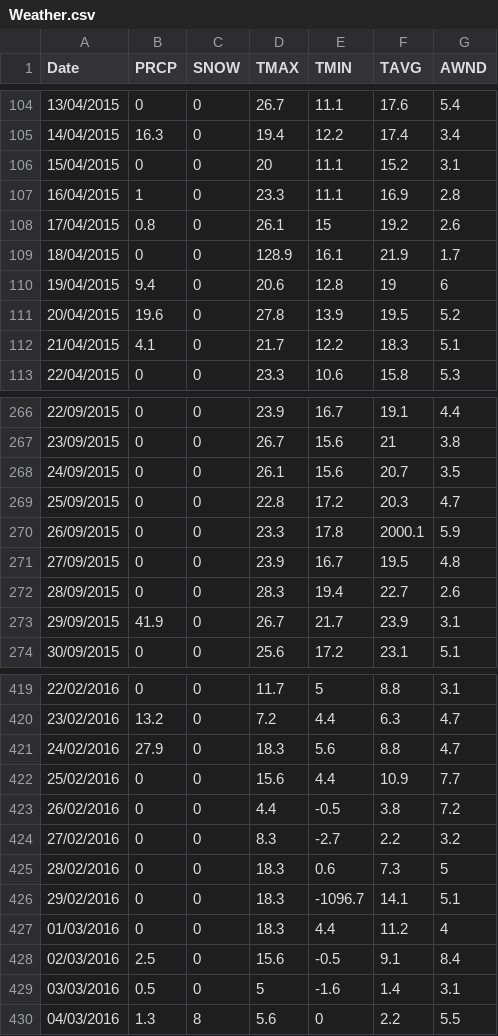
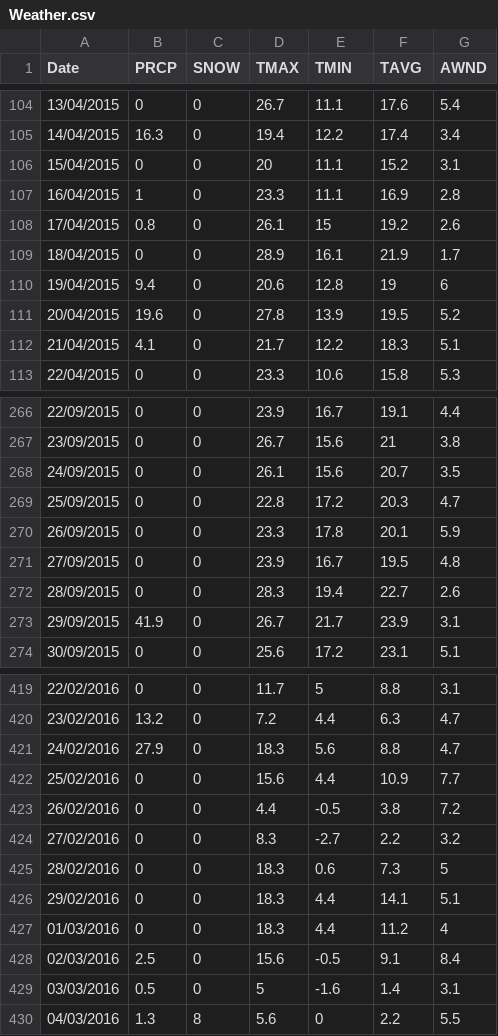
Before and after one commit to NiallEHunt/AIB-DataHack-2017---TheHuntForGild, a CSV file: Weather.csv, drawn as a sheet; only a part is shown, gaps mark what is left out.

```diff
--- a/Weather.csv
+++ b/Weather.csv
@@ -108,3 +108,3 @@ Date,PRCP,SNOW,TMAX,TMIN,TAVG,AWND
 17/04/2015,0.8,0,26.1,15,19.2,2.6
-18/04/2015,0,0,128.9,16.1,21.9,1.7
+18/04/2015,0,0,28.9,16.1,21.9,1.7
 19/04/2015,9.4,0,20.6,12.8,19,6
@@ -269,3 +269,3 @@ Date,PRCP,SNOW,TMAX,TMIN,TAVG,AWND
 25/09/2015,0,0,22.8,17.2,20.3,4.7
-26/09/2015,0,0,23.3,17.8,2000.1,5.9
+26/09/2015,0,0,23.3,17.8,20.1,5.9
 27/09/2015,0,0,23.9,16.7,19.5,4.8
@@ -425,3 +425,3 @@ Date,PRCP,SNOW,TMAX,TMIN,TAVG,AWND
 28/02/2016,0,0,18.3,0.6,7.3,5
-29/02/2016,0,0,18.3,-1096.7,14.1,5.1
+29/02/2016,0,0,18.3,4.4,14.1,5.1
 01/03/2016,0,0,18.3,4.4,11.2,4
```
Also changed, not shown: 2 other files.
